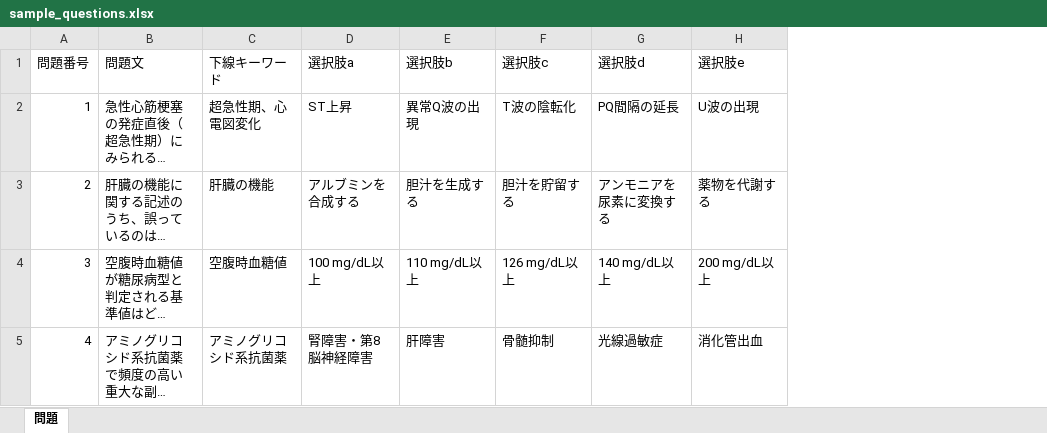
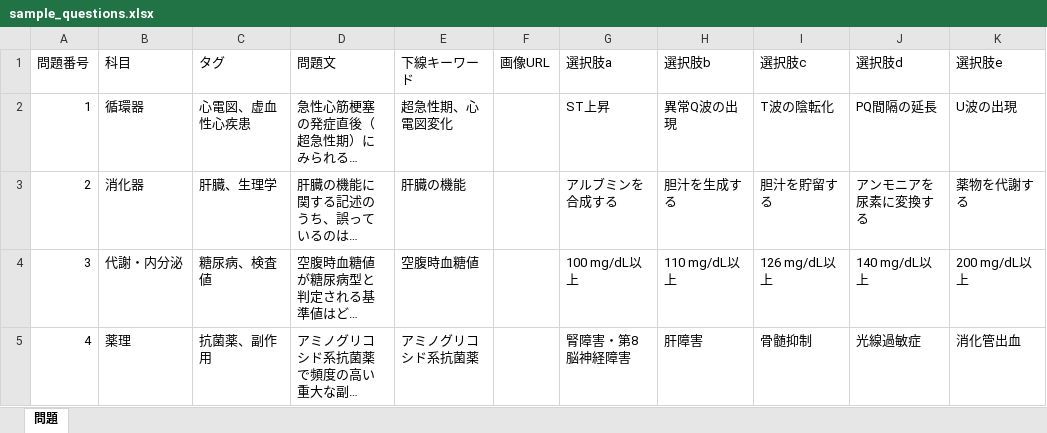
Before and after one commit to jagjag-yt/quizmake, an Excel workbook: public/sample_questions.xlsx, sheet 問題, drawn as a sheet; only a part is shown; long unchanged cells end in …; values as stored, in another font and other column widths than the file's, no borders; the diff covers the shown part only; the diff names each change by its address in the sheet, - before the commit and + after, or states it on an @@ line.

```diff
--- a/public/sample_questions.xlsx (sheet 問題)
+++ b/public/sample_questions.xlsx (sheet 問題)
+column B (科目), rows 2-5: 循環器 | 消化器 | 代謝・内分泌 | 薬理
+column C (タグ), rows 2-5: 心電図、虚血性心疾患 | 肝臓、生理学 | 糖尿病、検査値 | 抗菌薬、副作用
+column F (画像URL), empty
```
Also changed, not shown: 1 added row elsewhere in this sheet, 27 other files.
